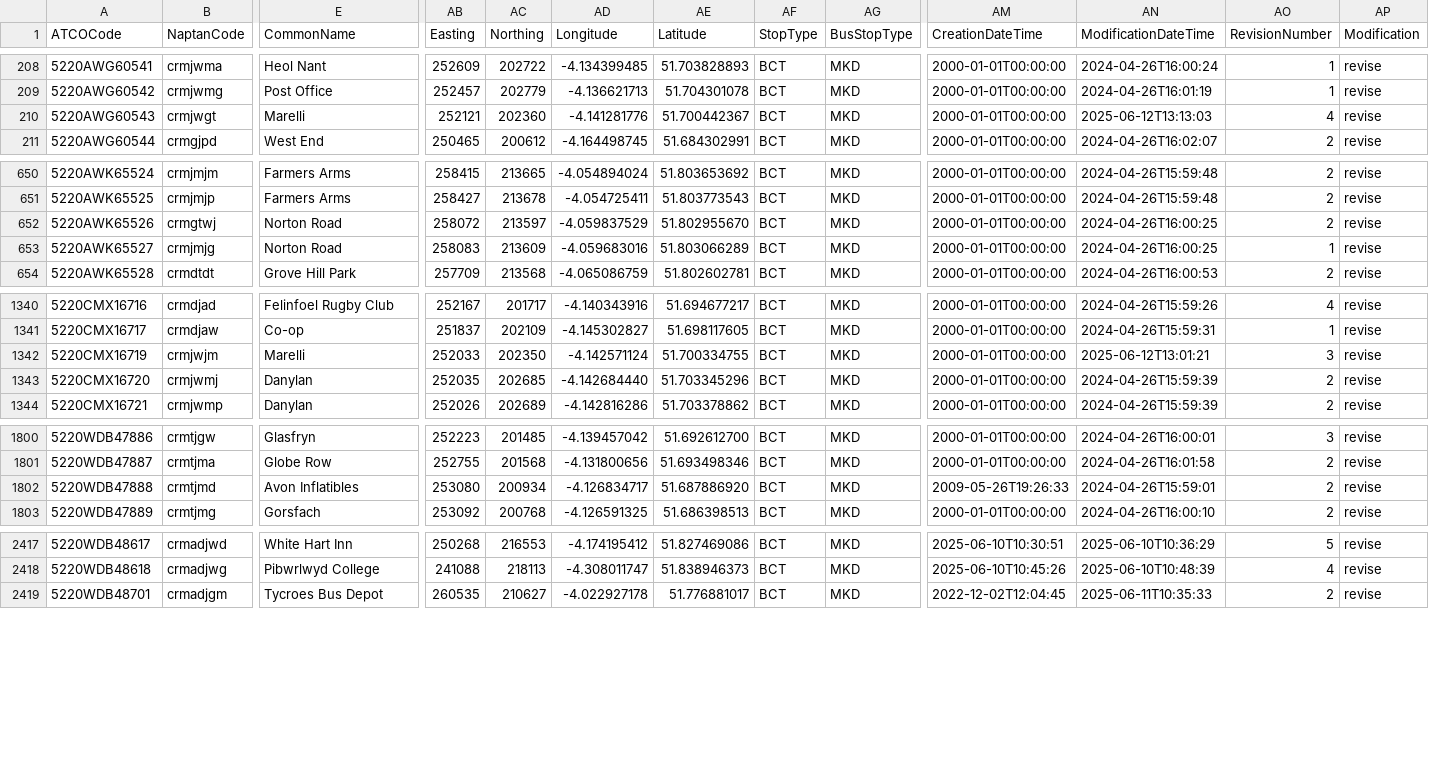
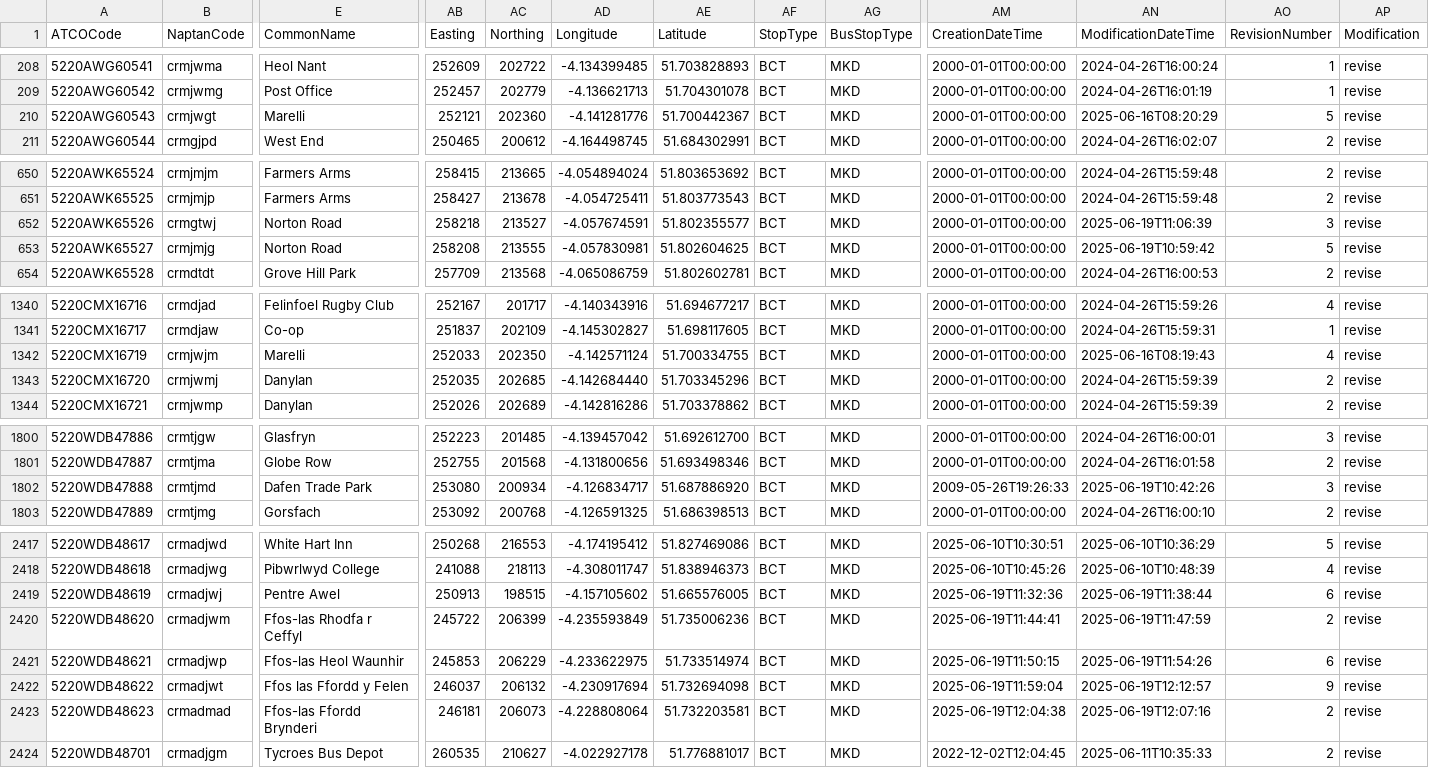
Before and after one commit to bustimes/scrapings, a CSV file: naptan/012 522 Carmarthenshire.csv, drawn as a sheet; only a part is shown, gaps mark what is left out; rows hold the shown columns only; the diff covers the shown part only; the diff names each change by its address in the sheet, - before the commit and + after, or states it on an @@ line.

```diff
--- a/naptan/012 522 Carmarthenshire.csv
+++ b/naptan/012 522 Carmarthenshire.csv
-AN210 (ModificationDateTime): 2025-06-12T13:13:03
+AN210 (ModificationDateTime): 2025-06-16T08:20:29
-AO210 (RevisionNumber): 4
+AO210 (RevisionNumber): 5
-AB652 (Easting): 258072
+AB652 (Easting): 258218
-AC652 (Northing): 213597
+AC652 (Northing): 213527
-AD652 (Longitude): -4.059837529
+AD652 (Longitude): -4.057674591
-AE652 (Latitude): 51.802955670
+AE652 (Latitude): 51.802355577
-AN652 (ModificationDateTime): 2024-04-26T16:00:25
+AN652 (ModificationDateTime): 2025-06-19T11:06:39
-AO652 (RevisionNumber): 2
+AO652 (RevisionNumber): 3
-AB653 (Easting): 258083
+AB653 (Easting): 258208
-AC653 (Northing): 213609
+AC653 (Northing): 213555
-AD653 (Longitude): -4.059683016
+AD653 (Longitude): -4.057830981
-AE653 (Latitude): 51.803066289
+AE653 (Latitude): 51.802604625
-AN653 (ModificationDateTime): 2024-04-26T16:00:25
+AN653 (ModificationDateTime): 2025-06-19T10:59:42
-AO653 (RevisionNumber): 1
+AO653 (RevisionNumber): 5
-AN1342 (ModificationDateTime): 2025-06-12T13:01:21
+AN1342 (ModificationDateTime): 2025-06-16T08:19:43
-AO1342 (RevisionNumber): 3
+AO1342 (RevisionNumber): 4
-E1802 (CommonName): Avon Inflatibles
+E1802 (CommonName): Dafen Trade Park
-AN1802 (ModificationDateTime): 2024-04-26T15:59:01
+AN1802 (ModificationDateTime): 2025-06-19T10:42:26
-AO1802 (RevisionNumber): 2
+AO1802 (RevisionNumber): 3
+row 2419: 5220WDB48619 | crmadjwj | Pentre Awel | 250913 | 198515 | -4.157105602 | 51.665576005 | BCT | MKD | 2025-06-19T11:32:36 | 2025-06-19T11:38:44 | 6 | revise
+row 2420: 5220WDB48620 | crmadjwm | Ffos-las Rhodfa r Ceffyl | 245722 | 206399 | -4.235593849 | 51.735006236 | BCT | MKD | 2025-06-19T11:44:41 | 2025-06-19T11:47:59 | 2 | revise
+row 2421: 5220WDB48621 | crmadjwp | Ffos-las Heol Waunhir | 245853 | 206229 | -4.233622975 | 51.733514974 | BCT | MKD | 2025-06-19T11:50:15 | 2025-06-19T11:54:26 | 6 | revise
+row 2422: 5220WDB48622 | crmadjwt | Ffos las Ffordd y Felen | 246037 | 206132 | -4.230917694 | 51.732694098 | BCT | MKD | 2025-06-19T11:59:04 | 2025-06-19T12:12:57 | 9 | revise
+row 2423: 5220WDB48623 | crmadmad | Ffos-las Ffordd Brynderi | 246181 | 206073 | -4.228808064 | 51.732203581 | BCT | MKD | 2025-06-19T12:04:38 | 2025-06-19T12:07:16 | 2 | revise
```
Also changed, not shown: 2 edited cells elsewhere in this file, naptan/007 551 Bridgend.csv, naptan/010 554 Caerphilly.csv, 12 other files.
